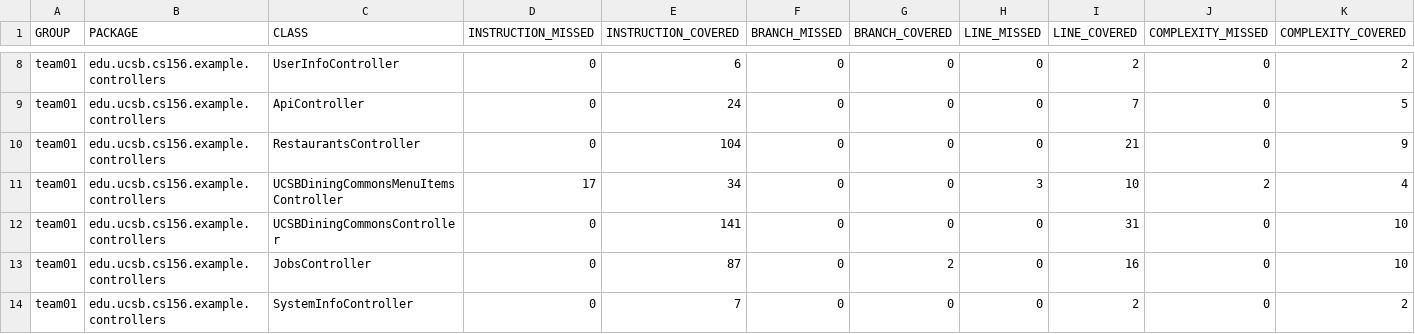
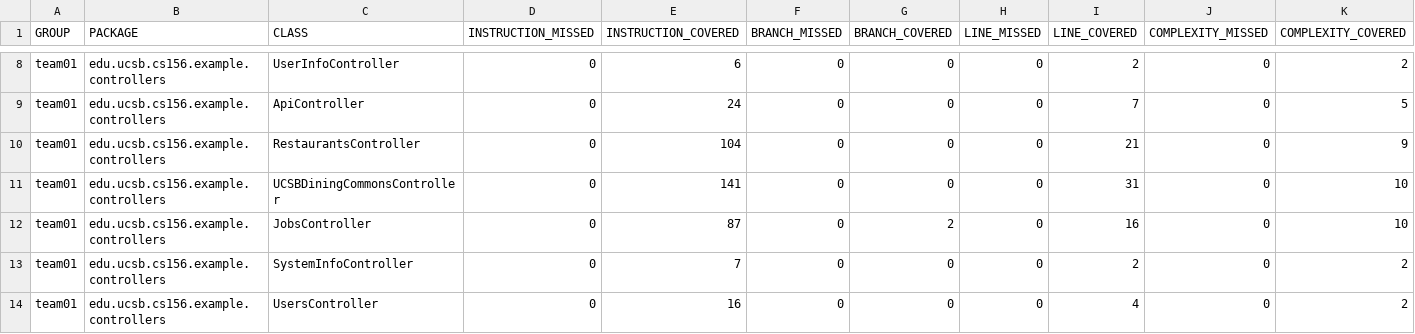
Before and after one commit to ucsb-cs156-s25/team01-s25-16, a CSV file: jacoco/jacoco.csv, drawn as a sheet; only a part is shown, gaps mark what is left out; the shorter side is filled out with more unchanged rows; rows hold the shown columns only; the diff names each change by its address in the sheet, - before the commit and + after, or states it on an @@ line.

Commit message:
Deploying to gh-pages from @ ucsb-cs156-s25/team01-s25-16@260820268f0bc6ca01228f977178dabac194c080 🚀

```diff
--- a/jacoco/jacoco.csv
+++ b/jacoco/jacoco.csv
-row 11: team01 | edu.ucsb.cs156.example.controllers | UCSBDiningCommonsMenuItemsController | 17 | 34 | 0 | 0 | 3 | 10 | 2 | 4
```
Also changed, not shown: 7 other files.
